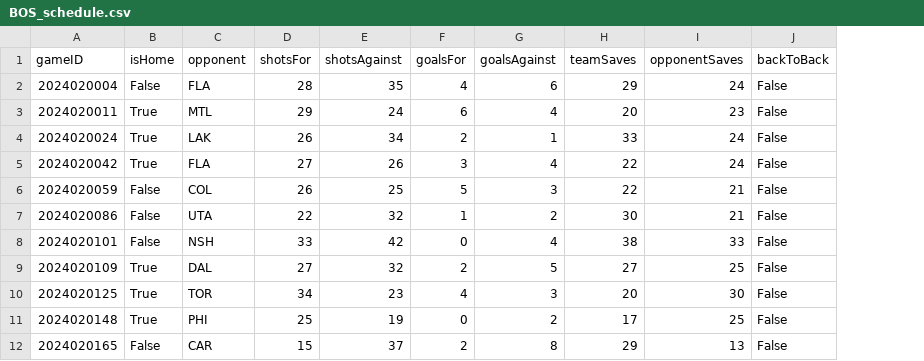
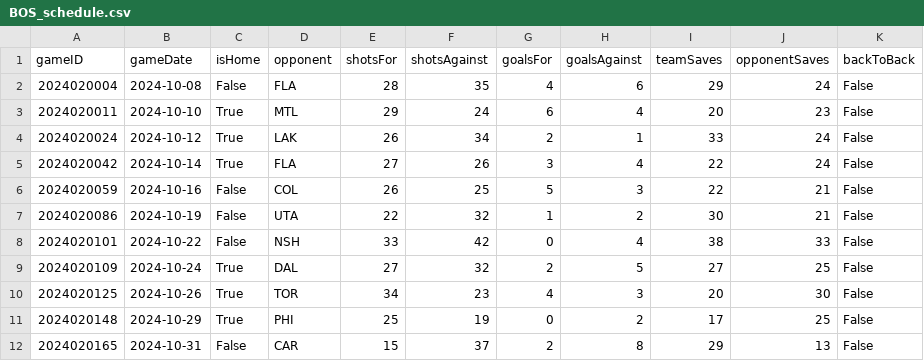
Before and after one commit to jjakemoss/saves-model, a CSV file: team_schedules/BOS_schedule.csv, drawn as a sheet; only a part is shown; the diff names each change by its address in the sheet, - before the commit and + after, or states it on an @@ line.

```diff
--- a/team_schedules/BOS_schedule.csv
+++ b/team_schedules/BOS_schedule.csv
+column B (gameDate), rows 2-12: 2024-10-08 | 2024-10-10 | 2024-10-12 | 2024-10-14 | 2024-10-16 | 2024-10-19 | 2024-10-22 | 2024-10-24 | 2024-10-26 | 2024-10-29 | 2024-10-31
```
Also changed, not shown: team_schedules/CGY_schedule.csv, team_schedules/COL_schedule.csv, 39 other files.
